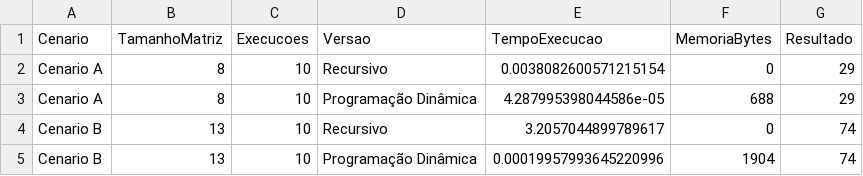
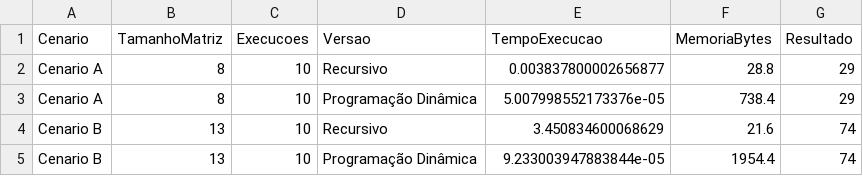
Before and after one commit to SamuelTorres51/Trabalhos-PAA, a CSV file: Trabalho02/results/comparativo_geral.csv, drawn as a sheet.

```diff
--- a/Trabalho02/results/comparativo_geral.csv
+++ b/Trabalho02/results/comparativo_geral.csv
@@ -1,5 +1,5 @@
 Cenario,TamanhoMatriz,Execucoes,Versao,TempoExecucao,MemoriaBytes,Resultado
-Cenario A,8,10,Recursivo,0.0038082600571215154,0,29
-Cenario A,8,10,Programação Dinâmica,4.287995398044586e-05,688,29
-Cenario B,13,10,Recursivo,3.2057044899789617,0,74
-Cenario B,13,10,Programação Dinâmica,0.00019957993645220996,1904,74
+Cenario A,8,10,Recursivo,0.003837800002656877,28.8,29
+Cenario A,8,10,Programação Dinâmica,5.007998552173376e-05,738.4,29
+Cenario B,13,10,Recursivo,3.450834600068629,21.6,74
+Cenario B,13,10,Programação Dinâmica,9.233003947883844e-05,1954.4,74
```
Also changed, not shown: 9 other files.
